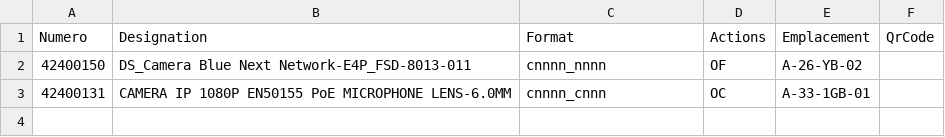
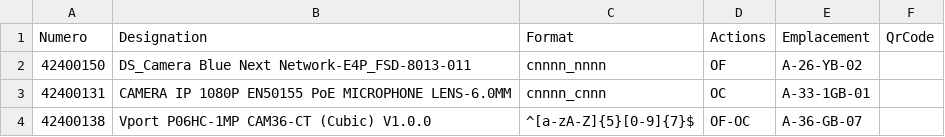
Before and after one commit to shindhha/IHMGestionCommande, a CSV file: src/main/resources/com/example/ihmgestioncommande/conf/Ref_articles.csv, drawn as a sheet; the diff names each change by its address in the sheet, - before the commit and + after, or states it on an @@ line.

```diff
--- a/src/main/resources/com/example/ihmgestioncommande/conf/Ref_articles.csv
+++ b/src/main/resources/com/example/ihmgestioncommande/conf/Ref_articles.csv
+row 4: 42400138 | Vport P06HC-1MP CAM36-CT (Cubic) V1.0.0 | ^[a-zA-Z]{5}[0-9]{7}$ | OF-OC | A-36-GB-07
```
Also changed, not shown: target/classes/com/example/ihmgestioncommande/conf/Ref_articles.csv, 18 other files.
